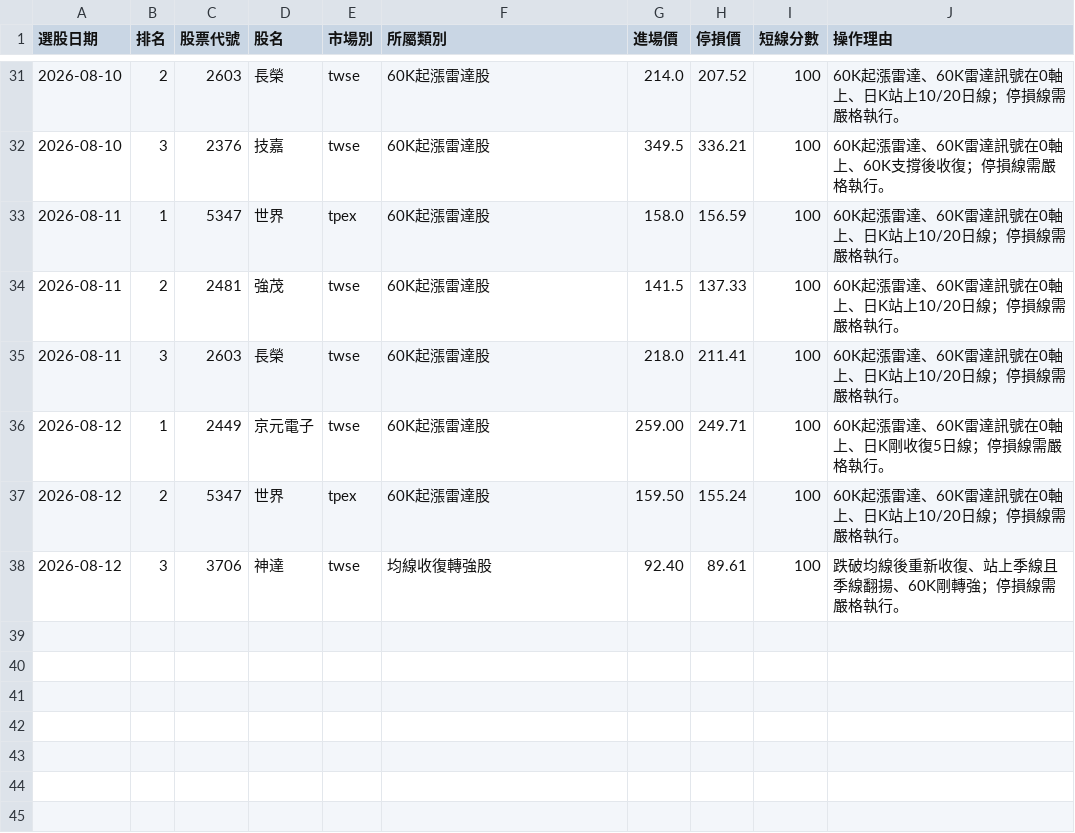
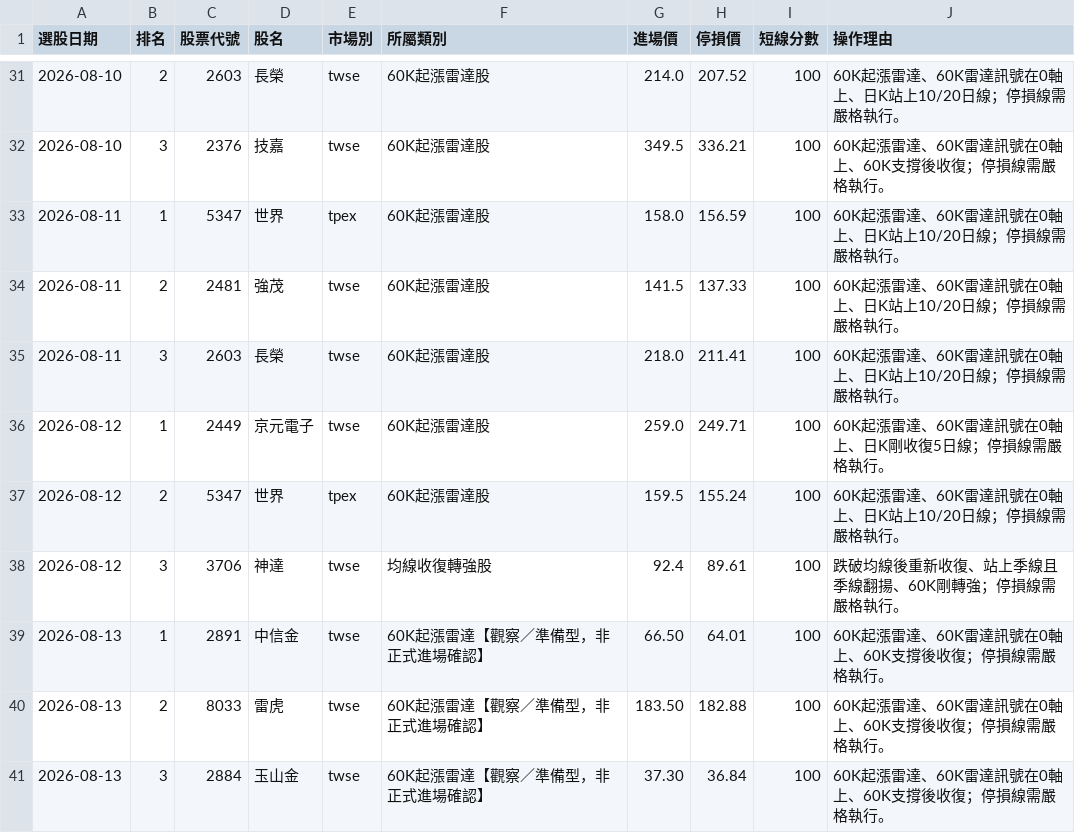
Before and after one commit to Jui-Cheng-C/tw-stock-screener, a CSV file: trade_journal.csv, drawn as a sheet; only a part is shown, gaps mark what is left out.

```diff
--- a/trade_journal.csv
+++ b/trade_journal.csv
@@ -35,4 +35,7 @@
 2026-08-11,3,2603,長榮,twse,60K起漲雷達股,218.0,211.41,100,60K起漲雷達、60K雷達訊號在0軸上、日K站上10/20日線；停損線需嚴格執行。
-2026-08-12,1,2449,京元電子,twse,60K起漲雷達股,259.00,249.71,100,60K起漲雷達、60K雷達訊號在0軸上、日K剛收復5日線；停損線需嚴格執行。
-2026-08-12,2,5347,世界,tpex,60K起漲雷達股,159.50,155.24,100,60K起漲雷達、60K雷達訊號在0軸上、日K站上10/20日線；停損線需嚴格執行。
-2026-08-12,3,3706,神達,twse,均線收復轉強股,92.40,89.61,100,跌破均線後重新收復、站上季線且季線翻揚、60K剛轉強；停損線需嚴格執行。
+2026-08-12,1,2449,京元電子,twse,60K起漲雷達股,259.0,249.71,100,60K起漲雷達、60K雷達訊號在0軸上、日K剛收復5日線；停損線需嚴格執行。
+2026-08-12,2,5347,世界,tpex,60K起漲雷達股,159.5,155.24,100,60K起漲雷達、60K雷達訊號在0軸上、日K站上10/20日線；停損線需嚴格執行。
+2026-08-12,3,3706,神達,twse,均線收復轉強股,92.4,89.61,100,跌破均線後重新收復、站上季線且季線翻揚、60K剛轉強；停損線需嚴格執行。
+2026-08-13,1,2891,中信金,twse,60K起漲雷達【觀察／準備型，非正式進場確認】,66.50,64.01,100,60K起漲雷達、60K雷達訊號在0軸上、60K支撐後收復；停損線需嚴格執行。
+2026-08-13,2,8033,雷虎,twse,60K起漲雷達【觀察／準備型，非正式進場確認】,183.50,182.88,100,60K起漲雷達、60K雷達訊號在0軸上、60K支撐後收復；停損線需嚴格執行。
+2026-08-13,3,2884,玉山金,twse,60K起漲雷達【觀察／準備型，非正式進場確認】,37.30,36.84,100,60K起漲雷達、60K雷達訊號在0軸上、60K支撐後收復；停損線需嚴格執行。
```
Also changed, not shown: 5 other files.
